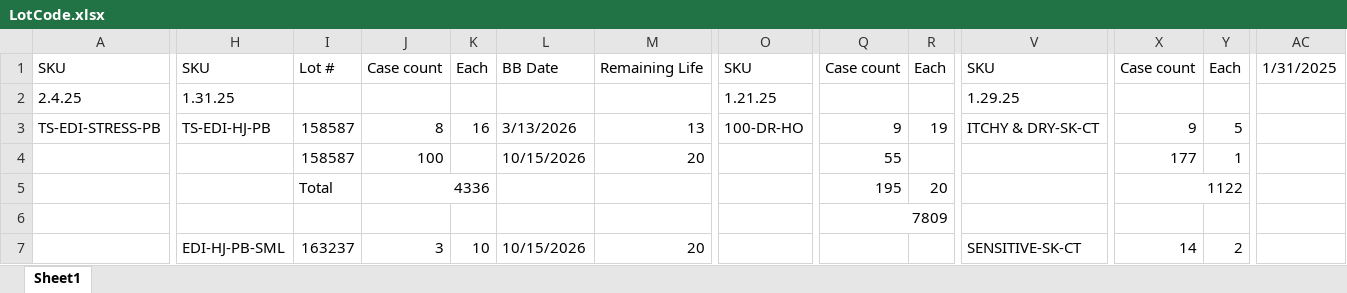
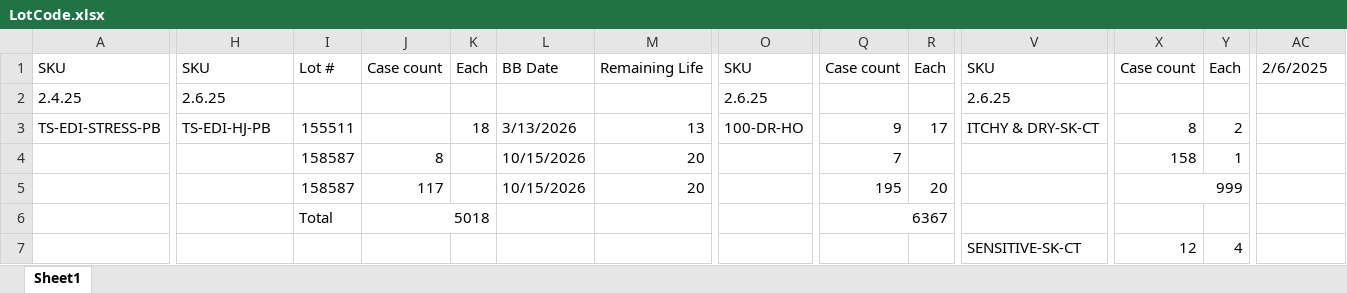
Before and after one commit to Gabsesq/RetailWork, an Excel workbook: LotCode.xlsx, sheet Sheet1, drawn as a sheet; only a part is shown, gaps mark what is left out; values as stored, in another font and other column widths than the file's, no cell formats; removed rows and columns are numbered as before the commit, all else as after; rows hold the shown columns only; the diff covers the shown part only; the diff names each change by its address in the sheet, - before the commit and + after, or states it on an @@ line.

Commit message:
lot_codes json update

```diff
--- a/LotCode.xlsx (sheet Sheet1)
+++ b/LotCode.xlsx (sheet Sheet1)
-AC1: 1/31/2025
+AC1: 2/6/2025
-H2: 1.31.25
+H2: 2.6.25
-O2: 1.21.25
+O2: 2.6.25
-V2: 1.29.25
+V2: 2.6.25
-I3: 158587
+I3: 155511
-J3: 8
+J3: (empty)
-K3: 16
+K3: 18
-R3: 19
+R3: 17
-X3: 9
+X3: 8
-Y3: 5
+Y3: 2
-J4: 100
+J4: 8
-Q4: 55
+Q4: 7
-X4: 177
+X4: 158
-I5: Total
+I5: 158587
-J5: 4336
+J5: 117
-J5:K5 merged
-L5: (empty)
+L5: 10/15/2026
-M5: (empty)
+M5: 20
-X5: 1122
+X5: 999
-I6: (empty)
+I6: Total
-J6: (empty)
+J6: 5018
+J6:K6 merged
-Q6: 7809
+Q6: 6367
-row 7:  | EDI-HJ-PB-SML | 163237 | 3 | 10 | 10/15/2026 | 20 |  |  |  | SENSITIVE-SK-CT | 14 | 2
+row 7:  |  |  |  |  |  |  |  |  |  | SENSITIVE-SK-CT | 12 | 4
```
Also changed, not shown: 27 added rows, 25 removed rows, 88 edited cells and merged cells elsewhere in this sheet, cell formats, formulas that keep their value.
